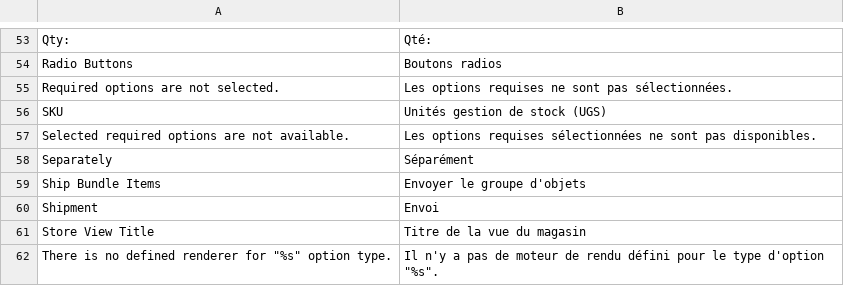
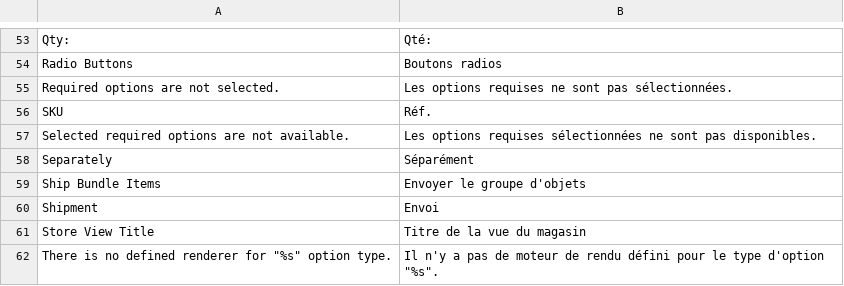
Before and after one commit to MaWoScha/German_LocalePack_fr_FR, a CSV file: app/locale/fr_FR/Mage_Bundle.csv, drawn as a sheet; only a part is shown, gaps mark what is left out.

Commit message:
Version 0.7.2, Update translations delivered from @iresults

```diff
--- a/app/locale/fr_FR/Mage_Bundle.csv
+++ b/app/locale/fr_FR/Mage_Bundle.csv
@@ -55,3 +55,3 @@
 "Required options are not selected.","Les options requises ne sont pas sélectionnées."
-"SKU","Unités gestion de stock (UGS)"
+"SKU","Réf."
 "Selected required options are not available.","Les options requises sélectionnées ne sont pas disponibles."
```
Also changed, not shown: app/locale/fr_FR/Mage_Catalog.csv, app/locale/fr_FR/Mage_Checkout.csv, 12 other files.
